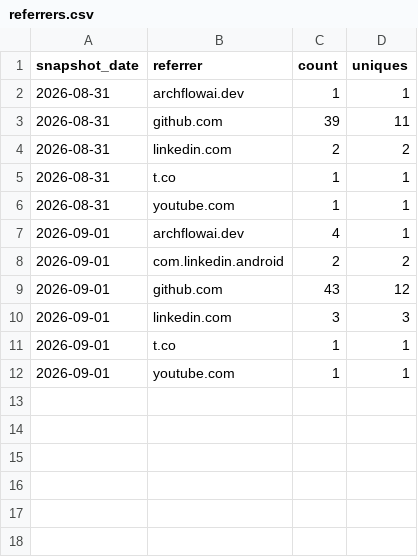
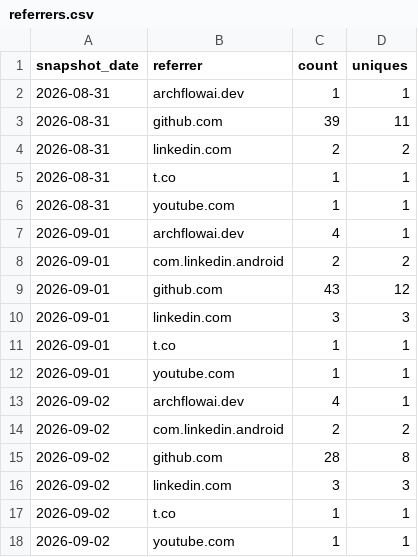
Before and after one commit to AZidan/archflow, a CSV file: metrics/referrers.csv, drawn as a sheet; the diff names each change by its address in the sheet, - before the commit and + after, or states it on an @@ line.

```diff
--- a/metrics/referrers.csv
+++ b/metrics/referrers.csv
+row 13: 2026-09-02 | archflowai.dev | 4 | 1
+row 14: 2026-09-02 | com.linkedin.android | 2 | 2
+row 15: 2026-09-02 | github.com | 28 | 8
+row 16: 2026-09-02 | linkedin.com | 3 | 3
+row 17: 2026-09-02 | t.co | 1 | 1
+row 18: 2026-09-02 | youtube.com | 1 | 1
```
Also changed, not shown: metrics/traffic.csv, 1 other file.
